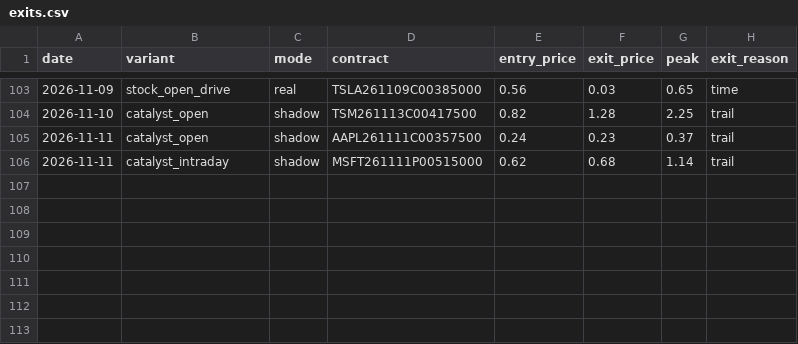
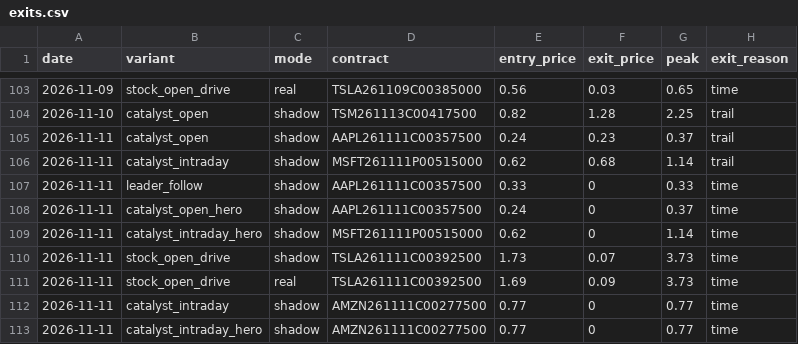
Before and after one commit to Cao-YMGG/Zero-or-Hero, a CSV file: journal/exits.csv, drawn as a sheet; only a part is shown, gaps mark what is left out; the diff names each change by its address in the sheet, - before the commit and + after, or states it on an @@ line.

```diff
--- a/journal/exits.csv
+++ b/journal/exits.csv
+row 107: 2026-11-11 | leader_follow | shadow | AAPL261111C00357500 | 0.33 | 0 | 0.33 | time
+row 108: 2026-11-11 | catalyst_open_hero | shadow | AAPL261111C00357500 | 0.24 | 0 | 0.37 | time
+row 109: 2026-11-11 | catalyst_intraday_hero | shadow | MSFT261111P00515000 | 0.62 | 0 | 1.14 | time
+row 110: 2026-11-11 | stock_open_drive | shadow | TSLA261111C00392500 | 1.73 | 0.07 | 3.73 | time
+row 111: 2026-11-11 | stock_open_drive | real | TSLA261111C00392500 | 1.69 | 0.09 | 3.73 | time
+row 112: 2026-11-11 | catalyst_intraday | shadow | AMZN261111C00277500 | 0.77 | 0 | 0.77 | time
+row 113: 2026-11-11 | catalyst_intraday_hero | shadow | AMZN261111C00277500 | 0.77 | 0 | 0.77 | time
```
Also changed, not shown: journal/equity.csv, journal/grades.csv, 7 other files.
